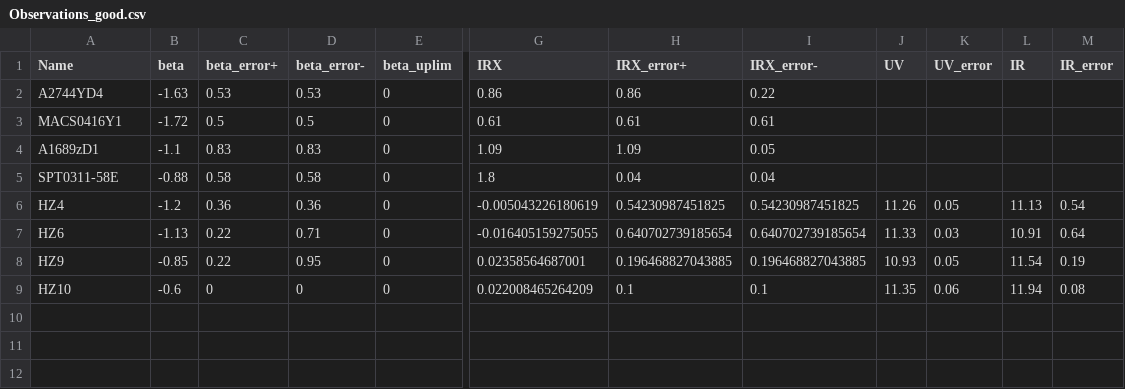
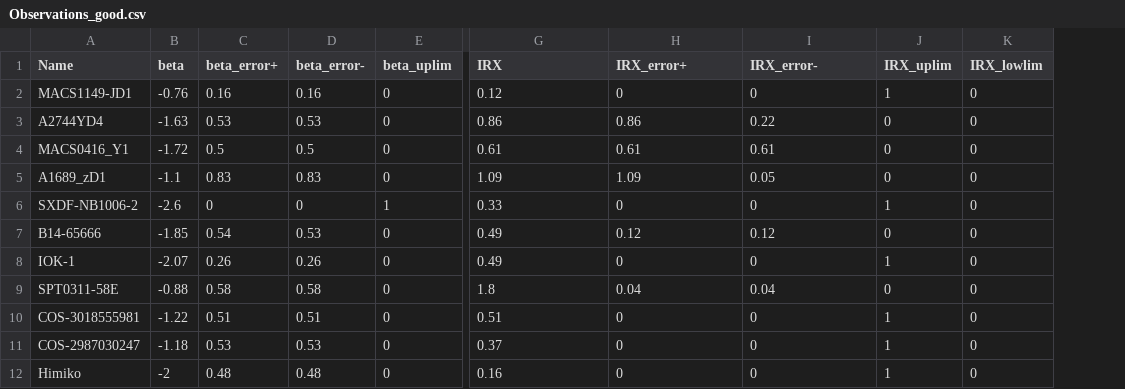
Before and after one commit to CFP106020008/ASIAA_Data_Analysis_Code, a CSV file: Observation_Datas/Observations_good.csv, drawn as a sheet; only a part is shown, gaps mark what is left out; removed rows and columns are numbered as before the commit, all else as after; rows hold the shown columns only; the diff names each change by its address in the sheet, - before the commit and + after, or states it on an @@ line.

Commit message:
fixed observation data

```diff
--- a/Observation_Datas/Observations_good.csv
+++ b/Observation_Datas/Observations_good.csv
-column J (UV), empty
-column K (UV_error), empty
-column L (IR), empty
-column M (IR_error), empty
+column J (IRX_uplim), rows 3-5: all 0; row 9: 0
+column K (IRX_lowlim), rows 3-5: all 0; row 9: 0
+row 2: MACS1149-JD1 | -0.76 | 0.16 | 0.16 | 0 | 0.12 | 0 | 0 | 1 | 0
-A4 (Name): MACS0416Y1
+A4 (Name): MACS0416_Y1
-A5 (Name): A1689zD1
+A5 (Name): A1689_zD1
+row 6: SXDF-NB1006-2 | -2.6 | 0 | 0 | 1 | 0.33 | 0 | 0 | 1 | 0
+row 7: B14-65666 | -1.85 | 0.54 | 0.53 | 0 | 0.49 | 0.12 | 0.12 | 0 | 0
+row 8: IOK-1 | -2.07 | 0.26 | 0.26 | 0 | 0.49 | 0 | 0 | 1 | 0
-row 6: HZ4 | -1.2 | 0.36 | 0.36 | 0 | -0.005043226180619 | 0.54230987451825 | 0.54230987451825 | 11.26 | 0.05 | 11.13 | 0.54
-row 7: HZ6 | -1.13 | 0.22 | 0.71 | 0 | -0.016405159275055 | 0.640702739185654 | 0.640702739185654 | 11.33 | 0.03 | 10.91 | 0.64
-row 8: HZ9 | -0.85 | 0.22 | 0.95 | 0 | 0.02358564687001 | 0.196468827043885 | 0.196468827043885 | 10.93 | 0.05 | 11.54 | 0.19
-row 9: HZ10 | -0.6 | 0 | 0 | 0 | 0.022008465264209 | 0.1 | 0.1 | 11.35 | 0.06 | 11.94 | 0.08
+row 10: COS-3018555981 | -1.22 | 0.51 | 0.51 | 0 | 0.51 | 0 | 0 | 1 | 0
+row 11: COS-2987030247 | -1.18 | 0.53 | 0.53 | 0 | 0.37 | 0 | 0 | 1 | 0
+row 12: Himiko | -2 | 0.48 | 0.48 | 0 | 0.16 | 0 | 0 | 1 | 0
```
Also changed, not shown: 20 other files.
